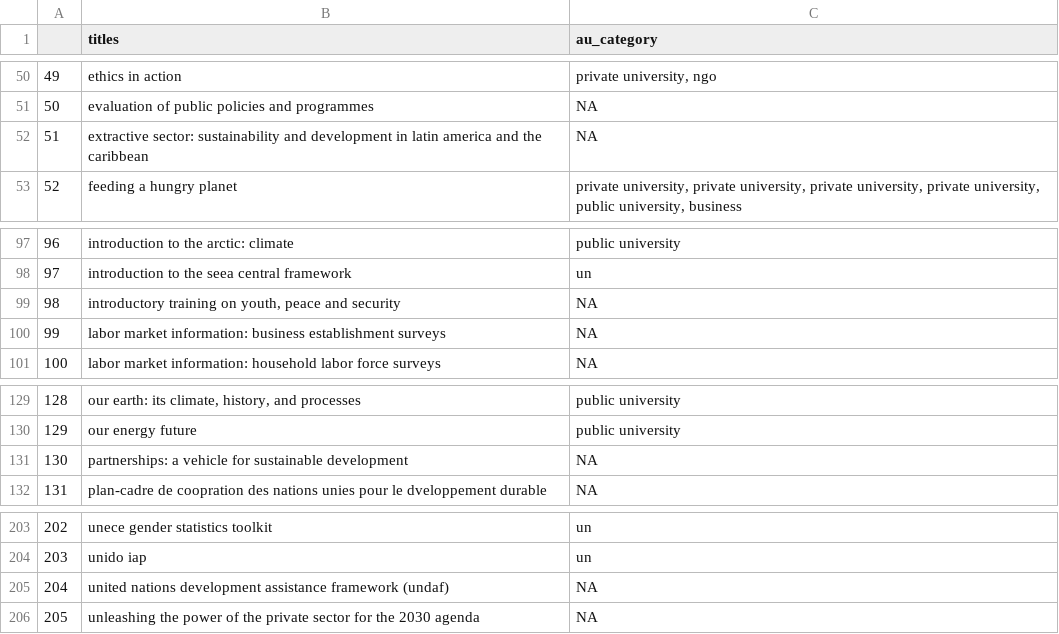
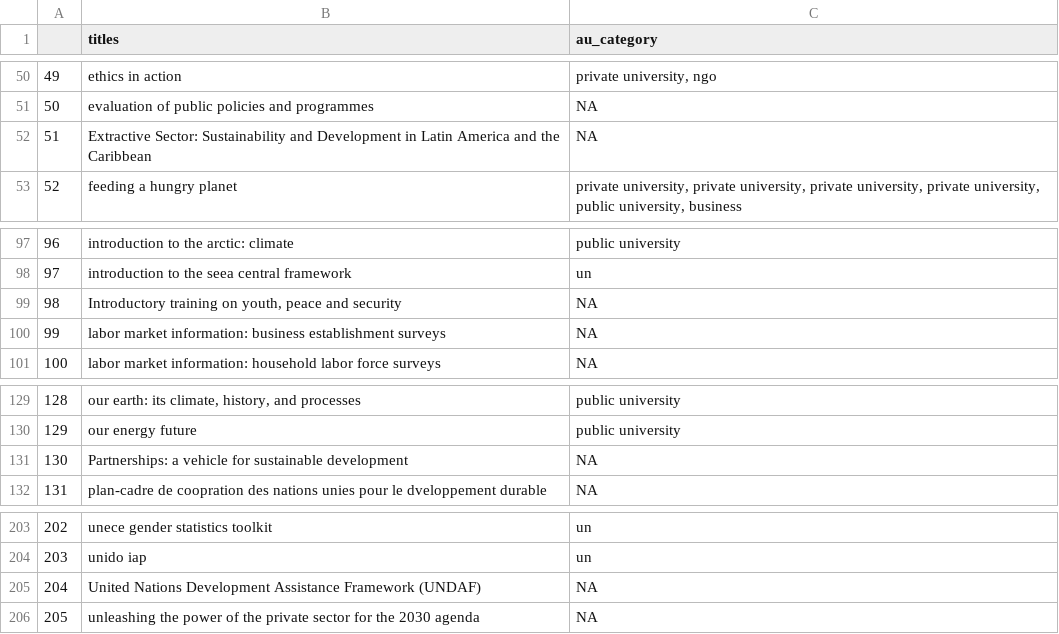
Before and after one commit to caitlinsarro/mpp_thesis, a CSV file: exports/au_diff_coding_export.csv, drawn as a sheet; only a part is shown, gaps mark what is left out.

```diff
--- a/exports/au_diff_coding_export.csv
+++ b/exports/au_diff_coding_export.csv
@@ -51,3 +51,3 @@
 "50","evaluation of  public policies and programmes",NA
-"51","extractive sector: sustainability and development in latin america and the caribbean",NA
+"51","Extractive Sector: Sustainability and Development in Latin America and the Caribbean",NA
 "52","feeding a hungry planet","private university, private university, private university, private university, public university, business"
@@ -98,3 +98,3 @@
 "97","introduction to the seea central framework","un"
-"98","introductory training on youth, peace and security",NA
+"98","Introductory training on youth, peace and security",NA
 "99","labor market information: business establishment surveys",NA
@@ -130,3 +130,3 @@
 "129","our energy future","public university"
-"130","partnerships: a vehicle for sustainable development",NA
+"130","Partnerships: a vehicle for sustainable development",NA
 "131","plan-cadre de coopration des nations unies pour le dveloppement durable",NA
@@ -204,3 +204,3 @@
 "203","unido iap","un"
-"204","united nations development assistance framework (undaf)",NA
+"204","United Nations Development Assistance Framework (UNDAF)",NA
 "205","unleashing the power of the private sector for the 2030 agenda",NA
```
Also changed, not shown: data/au_diff_coding_removed_un_only.csv, data/au_diff_coding_un_only.csv, 5 other files.
